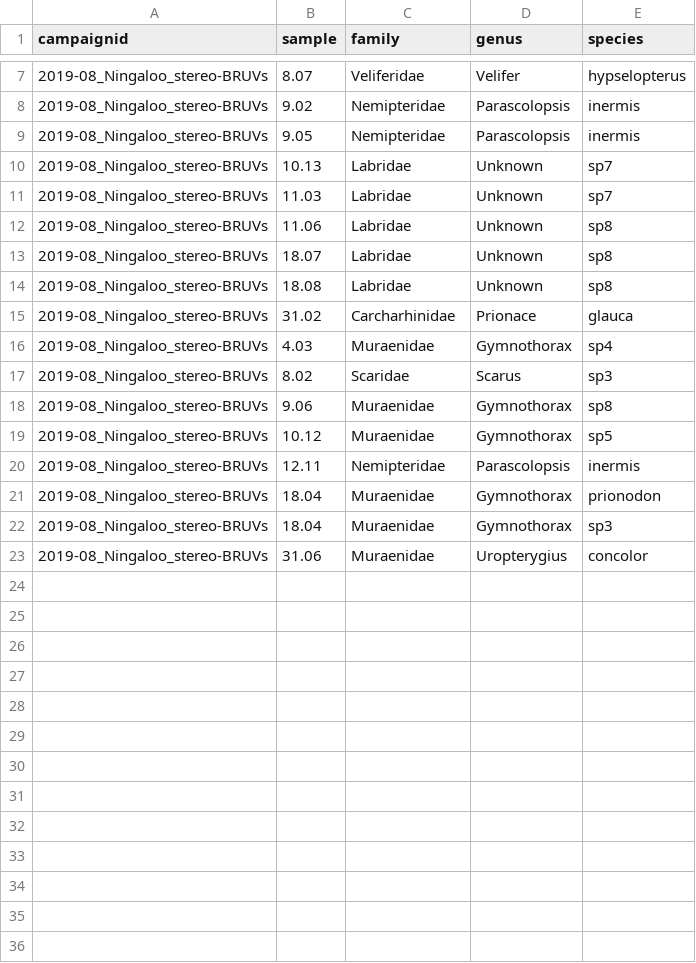
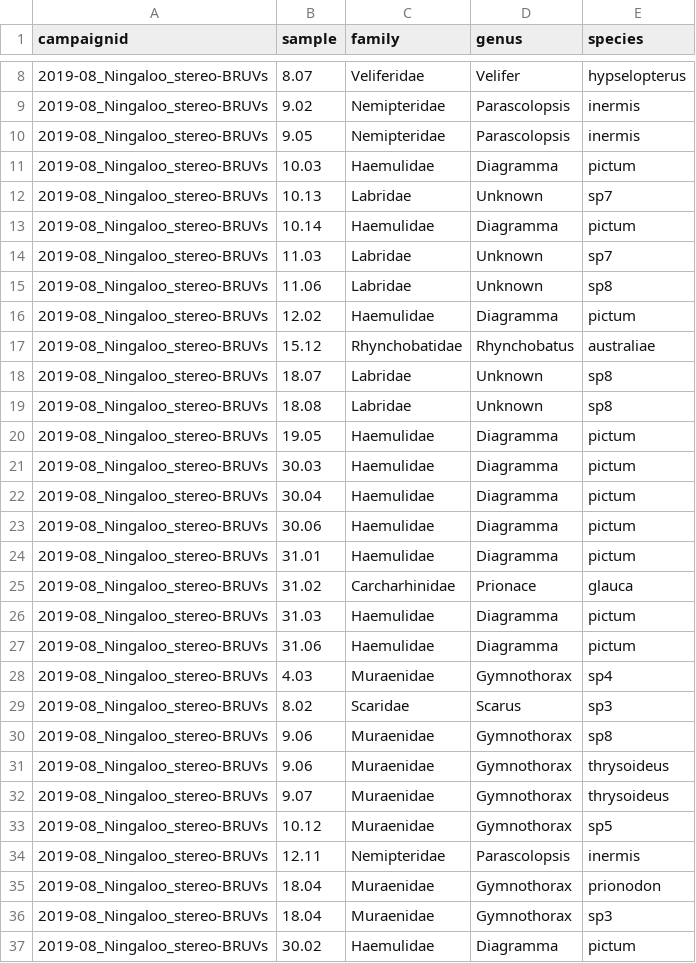
Before and after one commit to UWA-Marine-Ecology-Group-students/Analysis-Aston-Ningaloo, a CSV file: Errors to check/ningaloo.length.species.not.previously.observed.csv, drawn as a sheet; only a part is shown, gaps mark what is left out; the shorter side is filled out with more unchanged rows; the diff covers the shown part only; the diff names each change by its address in the sheet, - before the commit and + after, or states it on an @@ line.

Commit message:
New upload with missing lengths

```diff
--- a/Errors to check/ningaloo.length.species.not.previously.observed.csv
+++ b/Errors to check/ningaloo.length.species.not.previously.observed.csv
+row 11: 2019-08_Ningaloo_stereo-BRUVs | 10.03 | Haemulidae | Diagramma | pictum
+row 13: 2019-08_Ningaloo_stereo-BRUVs | 10.14 | Haemulidae | Diagramma | pictum
+row 16: 2019-08_Ningaloo_stereo-BRUVs | 12.02 | Haemulidae | Diagramma | pictum
+row 17: 2019-08_Ningaloo_stereo-BRUVs | 15.12 | Rhynchobatidae | Rhynchobatus | australiae
+row 20: 2019-08_Ningaloo_stereo-BRUVs | 19.05 | Haemulidae | Diagramma | pictum
+row 21: 2019-08_Ningaloo_stereo-BRUVs | 30.03 | Haemulidae | Diagramma | pictum
+row 22: 2019-08_Ningaloo_stereo-BRUVs | 30.04 | Haemulidae | Diagramma | pictum
+row 23: 2019-08_Ningaloo_stereo-BRUVs | 30.06 | Haemulidae | Diagramma | pictum
+row 24: 2019-08_Ningaloo_stereo-BRUVs | 31.01 | Haemulidae | Diagramma | pictum
+row 26: 2019-08_Ningaloo_stereo-BRUVs | 31.03 | Haemulidae | Diagramma | pictum
+row 27: 2019-08_Ningaloo_stereo-BRUVs | 31.06 | Haemulidae | Diagramma | pictum
+row 31: 2019-08_Ningaloo_stereo-BRUVs | 9.06 | Muraenidae | Gymnothorax | thrysoideus
+row 32: 2019-08_Ningaloo_stereo-BRUVs | 9.07 | Muraenidae | Gymnothorax | thrysoideus
+row 37: 2019-08_Ningaloo_stereo-BRUVs | 30.02 | Haemulidae | Diagramma | pictum
```
Also changed, not shown: 2 added rows elsewhere in this file, Errors to check/ningaloo.maxn.species.not.previously.observed.csv, Errors to check/ningaloo_check.wrong.length.taxa.vs.life.history.csv, 14 other files.
